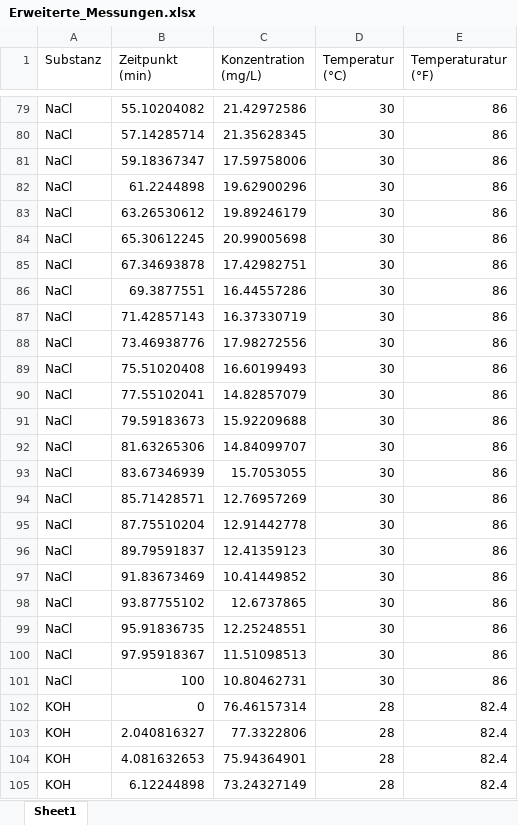
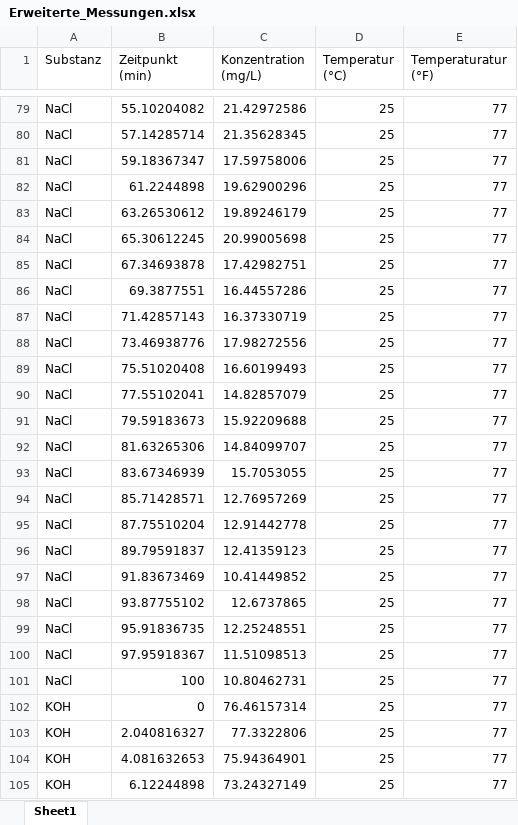
Before and after one commit to dressedfez/vhs-einfuehrung-julia, an Excel workbook: kurstag-05/Erweiterte_Messungen.xlsx, sheet Sheet1, drawn as a sheet; only a part is shown, gaps mark what is left out; values as stored, in another font and other column widths than the file's, no borders; the diff covers the shown part only; the diff names each change by its address in the sheet, - before the commit and + after, or states it on an @@ line.

```diff
--- a/kurstag-05/Erweiterte_Messungen.xlsx (sheet Sheet1)
+++ b/kurstag-05/Erweiterte_Messungen.xlsx (sheet Sheet1)
-D79:D101 (Temperatur (°C)): 30
+D79:D101 (Temperatur (°C)): 25
-E79:E101 (Temperaturatur (°F)): 86
+E79:E101 (Temperaturatur (°F)): 77
-D102:D105 (Temperatur (°C)): 28
+D102:D105 (Temperatur (°C)): 25
-E102:E105 (Temperaturatur (°F)): 82.4
+E102:E105 (Temperaturatur (°F)): 77
```
Also changed, not shown: 5 added rows, 5 removed rows and 139 edited cells elsewhere in this sheet, kurstag-05/Chemie_Messungen.xlsx, 3 other files.
